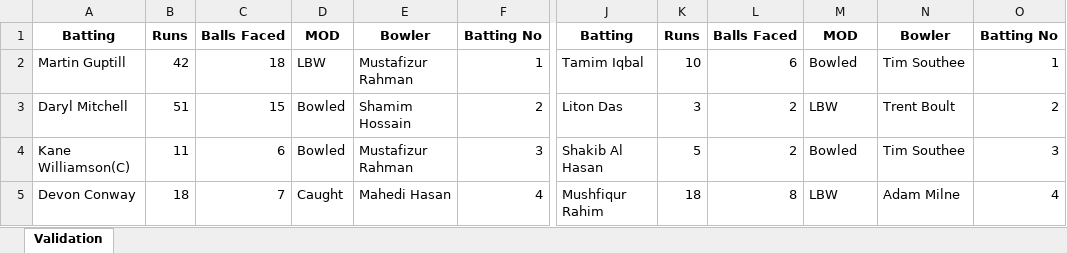
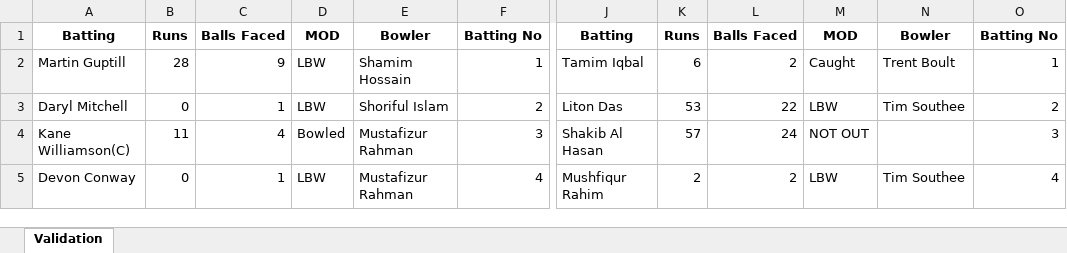
Before and after one commit to Nadun999/Cricket_Match_Simulator, an Excel workbook: tournament/matches/Delhi_NewZealand_vs_RoyalChallengers_Bangladesh.xlsx, sheet Validation, drawn as a sheet; only a part is shown, gaps mark what is left out; values as stored, in another font and other column widths than the file's, no borders; the diff covers the shown part only; the diff names each change by its address in the sheet, - before the commit and + after, or states it on an @@ line.

```diff
--- a/tournament/matches/Delhi_NewZealand_vs_RoyalChallengers_Bangladesh.xlsx (sheet Validation)
+++ b/tournament/matches/Delhi_NewZealand_vs_RoyalChallengers_Bangladesh.xlsx (sheet Validation)
-B2: 42
+B2: 28
-C2: 18
+C2: 9
-E2: Mustafizur Rahman
+E2: Shamim Hossain
-K2: 10
+K2: 6
-L2: 6
+L2: 2
-M2: Bowled
+M2: Caught
-N2: Tim Southee
+N2: Trent Boult
-B3: 51
+B3: 0
-C3: 15
+C3: 1
-D3: Bowled
+D3: LBW
-E3: Shamim Hossain
+E3: Shoriful Islam
-K3: 3
+K3: 53
-L3: 2
+L3: 22
-N3: Trent Boult
+N3: Tim Southee
-C4: 6
+C4: 4
-K4: 5
+K4: 57
-L4: 2
+L4: 24
-M4: Bowled
+M4: NOT OUT
-N4: Tim Southee
+N4: (empty)
-B5: 18
+B5: 0
-C5: 7
+C5: 1
-D5: Caught
+D5: LBW
-E5: Mahedi Hasan
+E5: Mustafizur Rahman
-K5: 18
+K5: 2
-L5: 8
+L5: 2
-N5: Adam Milne
+N5: Tim Southee
```
Also changed, not shown: 2 added rows, 2 removed rows and 80 edited cells elsewhere in this sheet, tournament/matches/Chennai_SouthAfrica_vs_Delhi_NewZealand.xlsx, tournament/matches/Mumbai_India_vs_Delhi_NewZealand.xlsx, 23 other files.
